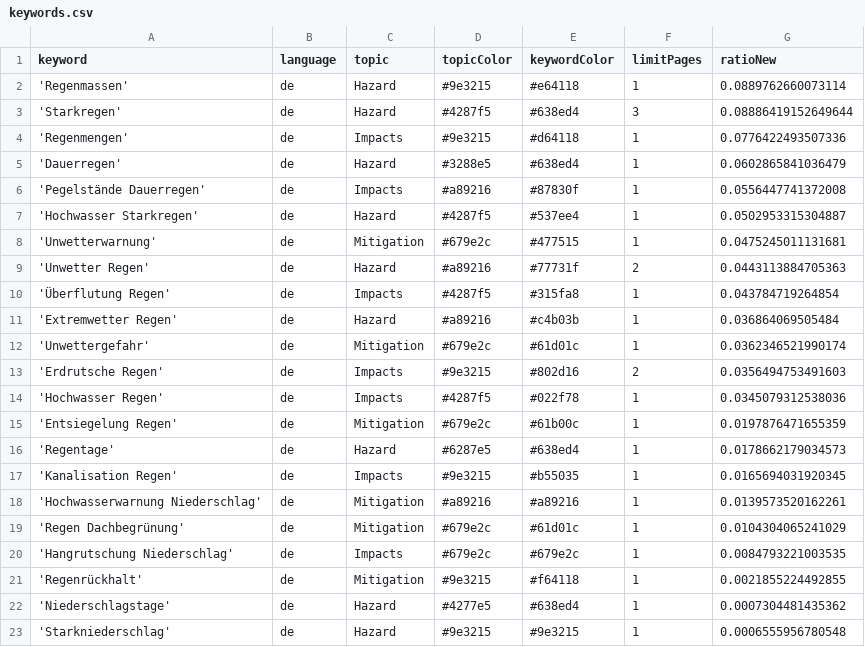
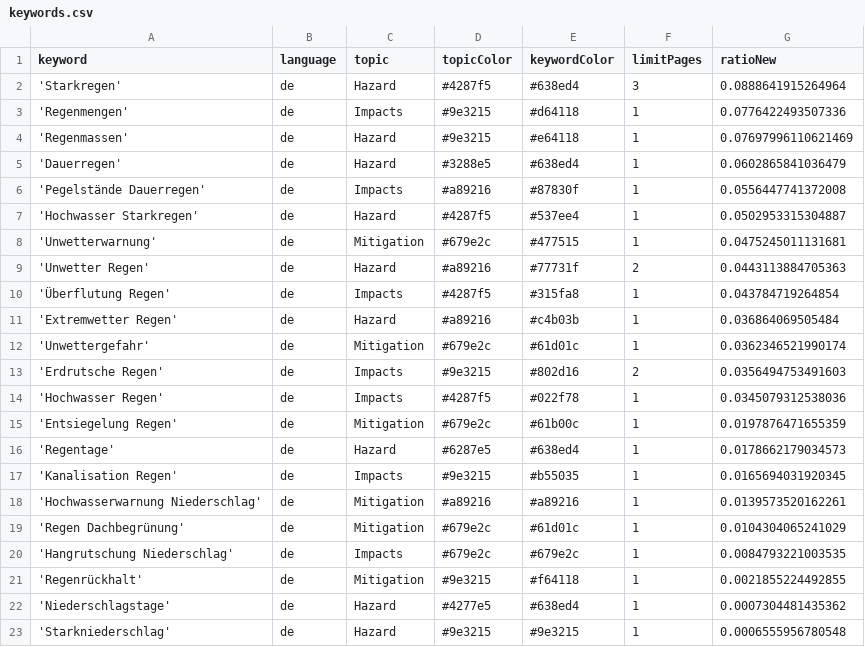
Before and after one commit to jannikdo28-news/RainIsComing, a CSV file: keywords.csv, drawn as a sheet.

Commit message:
Commit from GitHub Actions (harvest:0.0)

```diff
--- a/keywords.csv
+++ b/keywords.csv
@@ -1,5 +1,5 @@
 keyword,language,topic,topicColor,keywordColor,limitPages,ratioNew
-'Regenmassen',de,Hazard,#9e3215,#e64118,1,0.0889762660073114
-'Starkregen',de,Hazard,#4287f5,#638ed4,3,0.08886419152649644
+'Starkregen',de,Hazard,#4287f5,#638ed4,3,0.0888641915264964
 'Regenmengen',de,Impacts,#9e3215,#d64118,1,0.0776422493507336
+'Regenmassen',de,Hazard,#9e3215,#e64118,1,0.07697996110621469
 'Dauerregen',de,Hazard,#3288e5,#638ed4,1,0.0602865841036479
```
